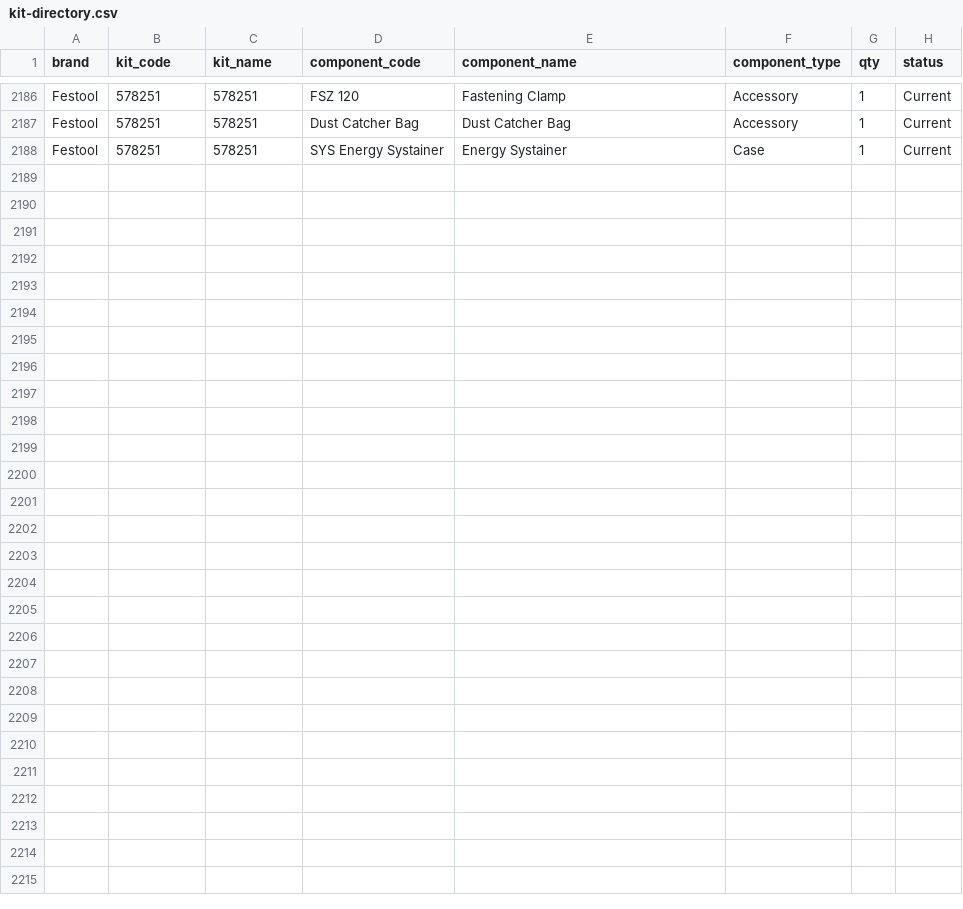
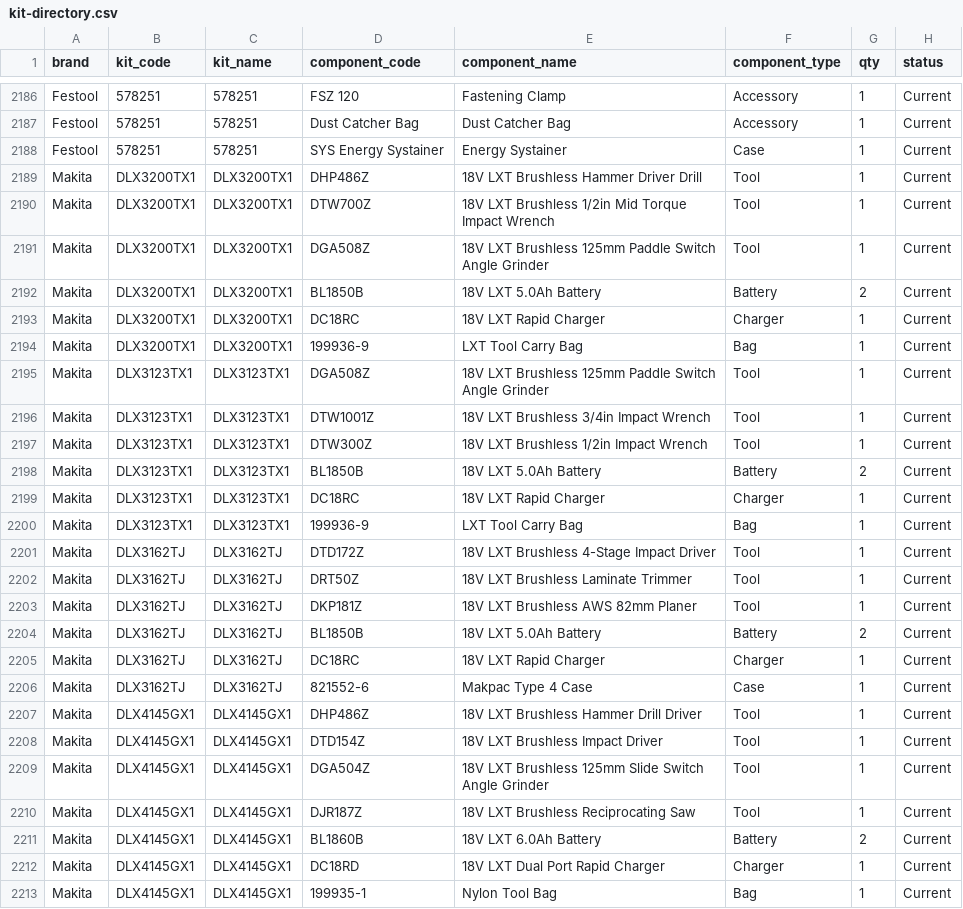
Before and after one commit to Caleb-ST/ST-Web-App, a CSV file: kit-directory.csv, drawn as a sheet; only a part is shown, gaps mark what is left out; the diff names each change by its address in the sheet, - before the commit and + after, or states it on an @@ line.

Commit message:
Add reconciled Makita Australian promo kits

```diff
--- a/kit-directory.csv
+++ b/kit-directory.csv
+row 2189: Makita | DLX3200TX1 | DLX3200TX1 | DHP486Z | 18V LXT Brushless Hammer Driver Drill | Tool | 1 | Current
+row 2190: Makita | DLX3200TX1 | DLX3200TX1 | DTW700Z | 18V LXT Brushless 1/2in Mid Torque Impact Wrench | Tool | 1 | Current
+row 2191: Makita | DLX3200TX1 | DLX3200TX1 | DGA508Z | 18V LXT Brushless 125mm Paddle Switch Angle Grinder | Tool | 1 | Current
+row 2192: Makita | DLX3200TX1 | DLX3200TX1 | BL1850B | 18V LXT 5.0Ah Battery | Battery | 2 | Current
+row 2193: Makita | DLX3200TX1 | DLX3200TX1 | DC18RC | 18V LXT Rapid Charger | Charger | 1 | Current
+row 2194: Makita | DLX3200TX1 | DLX3200TX1 | 199936-9 | LXT Tool Carry Bag | Bag | 1 | Current
+row 2195: Makita | DLX3123TX1 | DLX3123TX1 | DGA508Z | 18V LXT Brushless 125mm Paddle Switch Angle Grinder | Tool | 1 | Current
+row 2196: Makita | DLX3123TX1 | DLX3123TX1 | DTW1001Z | 18V LXT Brushless 3/4in Impact Wrench | Tool | 1 | Current
+row 2197: Makita | DLX3123TX1 | DLX3123TX1 | DTW300Z | 18V LXT Brushless 1/2in Impact Wrench | Tool | 1 | Current
+row 2198: Makita | DLX3123TX1 | DLX3123TX1 | BL1850B | 18V LXT 5.0Ah Battery | Battery | 2 | Current
+row 2199: Makita | DLX3123TX1 | DLX3123TX1 | DC18RC | 18V LXT Rapid Charger | Charger | 1 | Current
+row 2200: Makita | DLX3123TX1 | DLX3123TX1 | 199936-9 | LXT Tool Carry Bag | Bag | 1 | Current
+row 2201: Makita | DLX3162TJ | DLX3162TJ | DTD172Z | 18V LXT Brushless 4-Stage Impact Driver | Tool | 1 | Current
+row 2202: Makita | DLX3162TJ | DLX3162TJ | DRT50Z | 18V LXT Brushless Laminate Trimmer | Tool | 1 | Current
+row 2203: Makita | DLX3162TJ | DLX3162TJ | DKP181Z | 18V LXT Brushless AWS 82mm Planer | Tool | 1 | Current
+row 2204: Makita | DLX3162TJ | DLX3162TJ | BL1850B | 18V LXT 5.0Ah Battery | Battery | 2 | Current
+row 2205: Makita | DLX3162TJ | DLX3162TJ | DC18RC | 18V LXT Rapid Charger | Charger | 1 | Current
+row 2206: Makita | DLX3162TJ | DLX3162TJ | 821552-6 | Makpac Type 4 Case | Case | 1 | Current
+row 2207: Makita | DLX4145GX1 | DLX4145GX1 | DHP486Z | 18V LXT Brushless Hammer Drill Driver | Tool | 1 | Current
+row 2208: Makita | DLX4145GX1 | DLX4145GX1 | DTD154Z | 18V LXT Brushless Impact Driver | Tool | 1 | Current
+row 2209: Makita | DLX4145GX1 | DLX4145GX1 | DGA504Z | 18V LXT Brushless 125mm Slide Switch Angle Grinder | Tool | 1 | Current
+row 2210: Makita | DLX4145GX1 | DLX4145GX1 | DJR187Z | 18V LXT Brushless Reciprocating Saw | Tool | 1 | Current
+row 2211: Makita | DLX4145GX1 | DLX4145GX1 | BL1860B | 18V LXT 6.0Ah Battery | Battery | 2 | Current
+row 2212: Makita | DLX4145GX1 | DLX4145GX1 | DC18RD | 18V LXT Dual Port Rapid Charger | Charger | 1 | Current
+row 2213: Makita | DLX4145GX1 | DLX4145GX1 | 199935-1 | Nylon Tool Bag | Bag | 1 | Current
```
